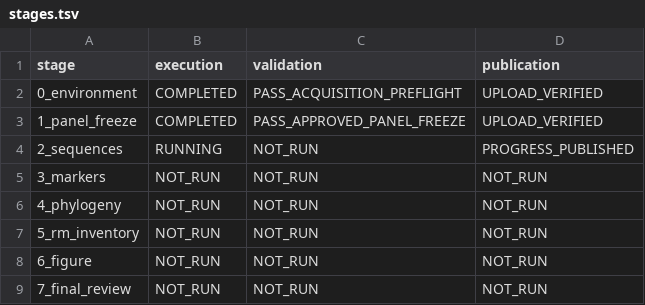
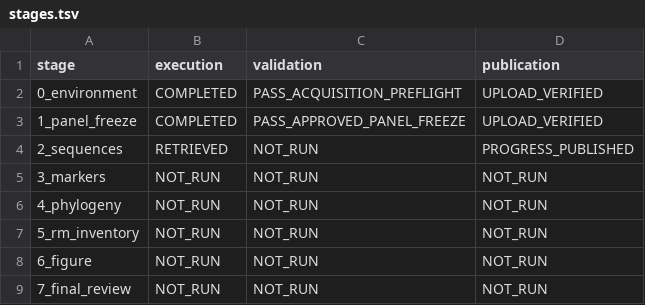
Before and after one commit to serg-alexv/lab-rm-phylogenomics-196, a TSV file: status/stages.tsv, drawn as a sheet.

Commit message:
Record complete196 acquisition; independent scientific validation pending

```diff
--- a/status/stages.tsv
+++ b/status/stages.tsv
@@ -3,3 +3,3 @@ stage	execution	validation	publication
 1_panel_freeze	COMPLETED	PASS_APPROVED_PANEL_FREEZE	UPLOAD_VERIFIED
-2_sequences	RUNNING	NOT_RUN	PROGRESS_PUBLISHED
+2_sequences	RETRIEVED	NOT_RUN	PROGRESS_PUBLISHED
 3_markers	NOT_RUN	NOT_RUN	NOT_RUN
```
Also changed, not shown: 2 other files.
